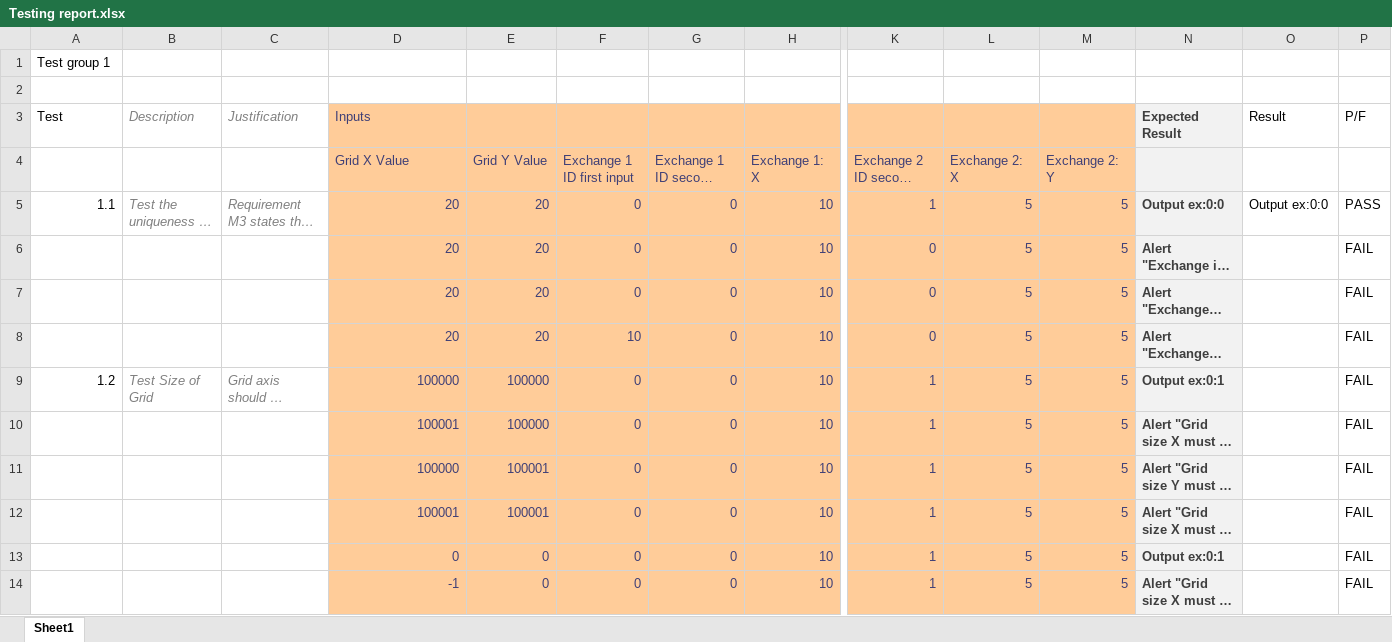
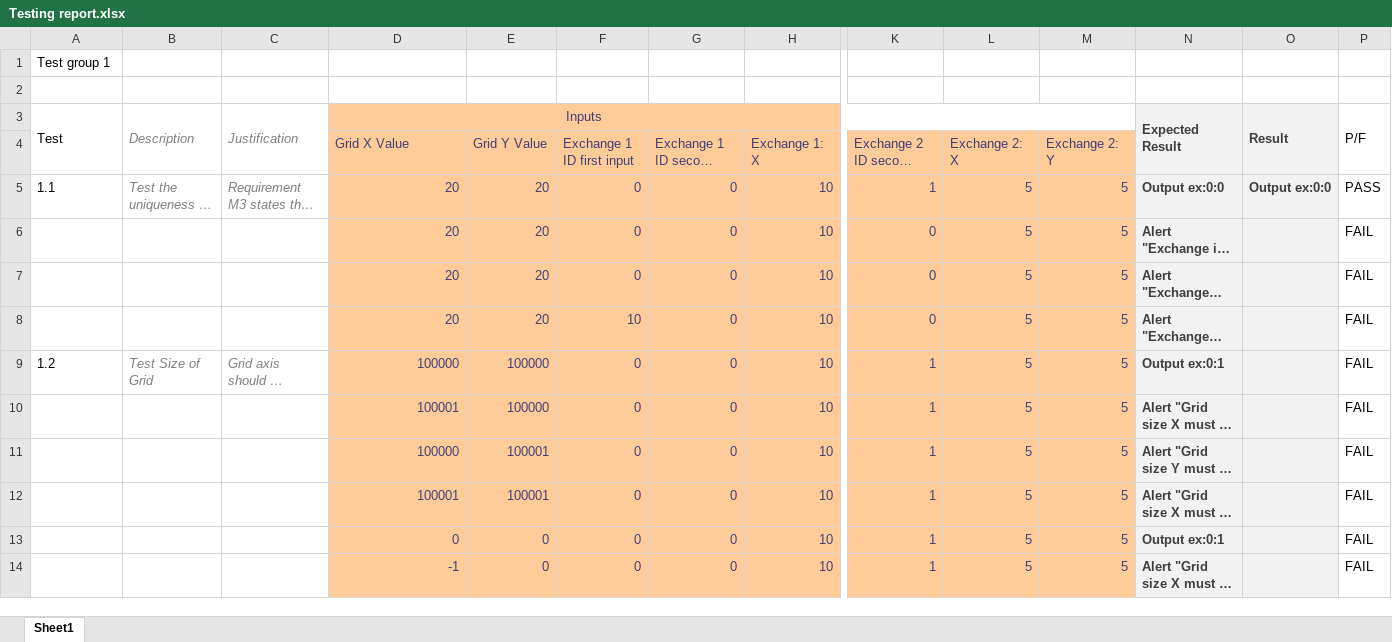
Before and after one commit to mattbulley/Team-Infinite, an Excel workbook: documentation/Testing/Testing report.xlsx, sheet Sheet1, drawn as a sheet; only a part is shown, gaps mark what is left out; long unchanged cells end in …; values as stored, in another font and other column widths than the file's, no borders; conditional formats not drawn; the diff covers the shown part only; the diff names each change by its address in the sheet, - before the commit and + after, or states it on an @@ line.

```diff
--- a/documentation/Testing/Testing report.xlsx (sheet Sheet1)
+++ b/documentation/Testing/Testing report.xlsx (sheet Sheet1)
+A3:A4 merged
+B3:B4 merged
+C3:C4 merged
-D3 alignment: left
+D3 alignment: center
+D3:M3 merged
+N3:N4 merged
-O3:O14 fill: none
+O3:O14 fill: #F2F2F2
@@ O3 bold: off → on, text colour: black → #3F3F3F @@
+O3:O4 merged
+P3:P4 merged
-A5 alignment: right
+A5 alignment: left
@@ O5 bold: off → on, text colour: black → #3F3F3F @@
-A9 alignment: right
+A9 alignment: left
```
Also changed, not shown: cell formats elsewhere in this sheet.
